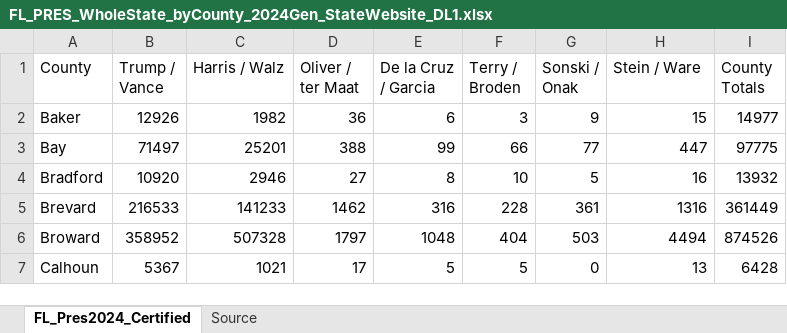
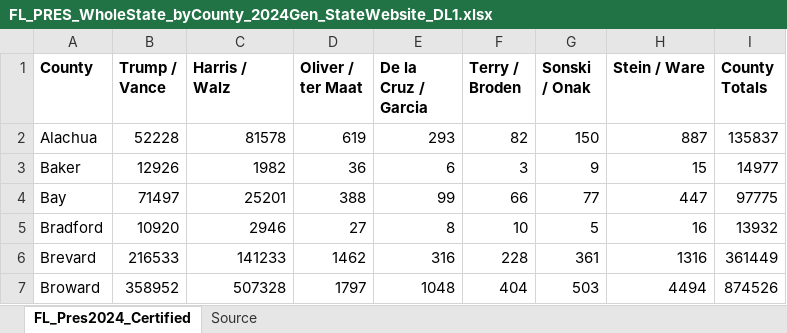
Before and after one commit to ivorysteve/elections, an Excel workbook: FL/2024-Pres/FL_PRES_WholeState_byCounty_2024Gen_StateWebsite_DL1.xlsx, sheet FL_Pres2024_Certified, drawn as a sheet; only a part is shown; the shorter side is filled out with more unchanged rows; values as stored, in another font and other column widths than the file's, no borders; charts and pictures not drawn; the diff names each change by its address in the sheet, - before the commit and + after, or states it on an @@ line.

```diff
--- a/FL/2024-Pres/FL_PRES_WholeState_byCounty_2024Gen_StateWebsite_DL1.xlsx (sheet FL_Pres2024_Certified)
+++ b/FL/2024-Pres/FL_PRES_WholeState_byCounty_2024Gen_StateWebsite_DL1.xlsx (sheet FL_Pres2024_Certified)
-A1:I1 bold: off
+A1:I1 bold: on
+row 2: Alachua | 52228 | 81578 | 619 | 293 | 82 | 150 | 887 | 135837
```
Also changed, not shown: charts or pictures, 7 other files.
